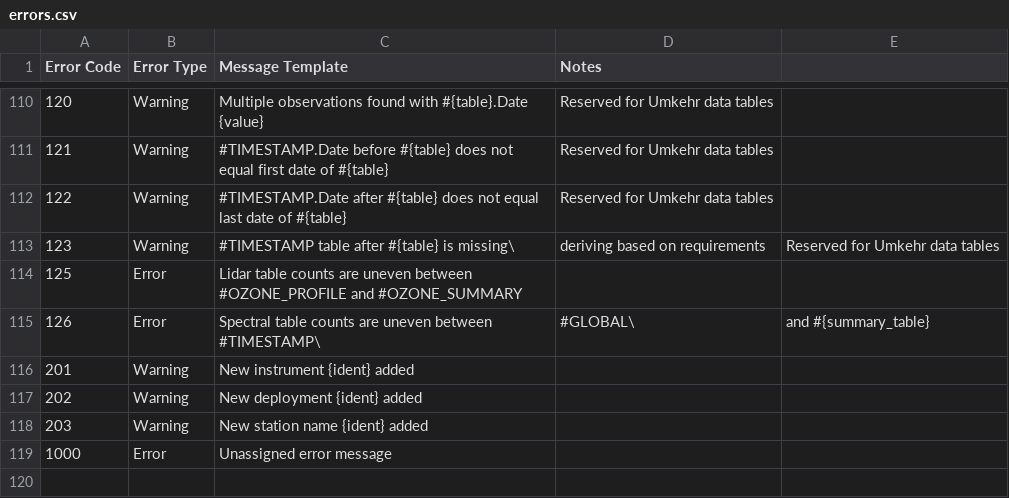
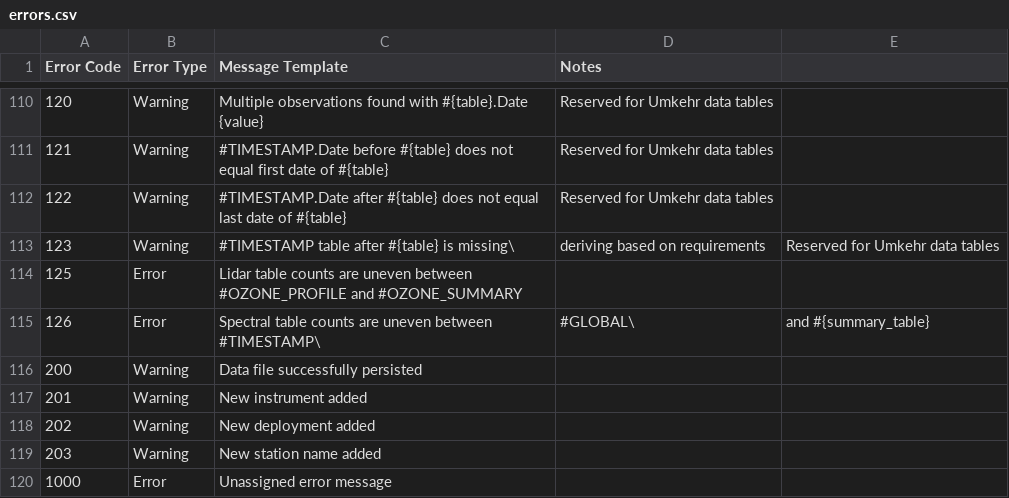
Before and after one commit to ahurka/woudc-data-registry, a CSV file: data/errors.csv, drawn as a sheet; only a part is shown, gaps mark what is left out.

```diff
--- a/data/errors.csv
+++ b/data/errors.csv
@@ -115,5 +115,6 @@ Error Code,Error Type,Message Template,Notes
 126,Error,Spectral table counts are uneven between #TIMESTAMP\, #GLOBAL\, and #{summary_table}
-201,Warning,New instrument {ident} added
-202,Warning,New deployment {ident} added
-203,Warning,New station name {ident} added
+200,Warning,Data file successfully persisted
+201,Warning,New instrument added
+202,Warning,New deployment added
+203,Warning,New station name added
 1000,Error,Unassigned error message
```
Also changed, not shown: 4 other files.
